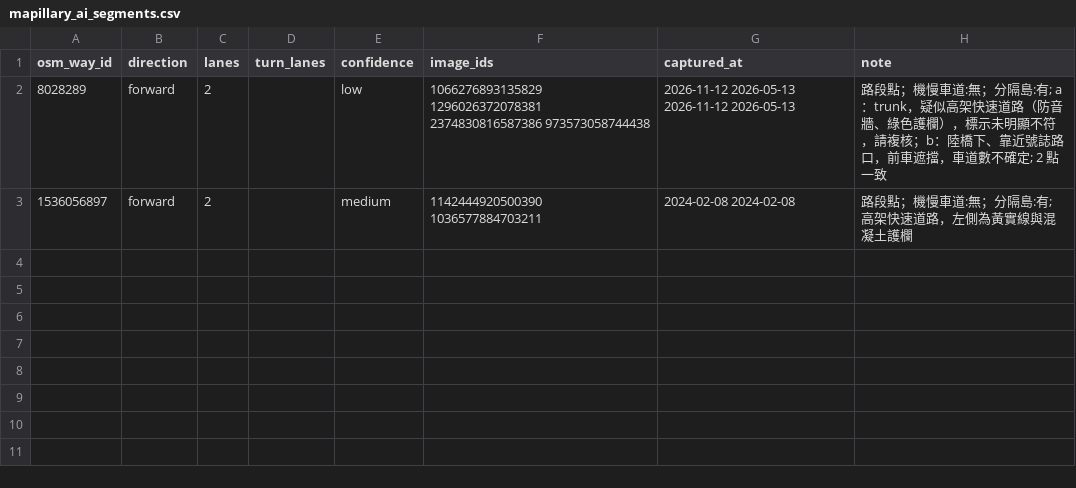
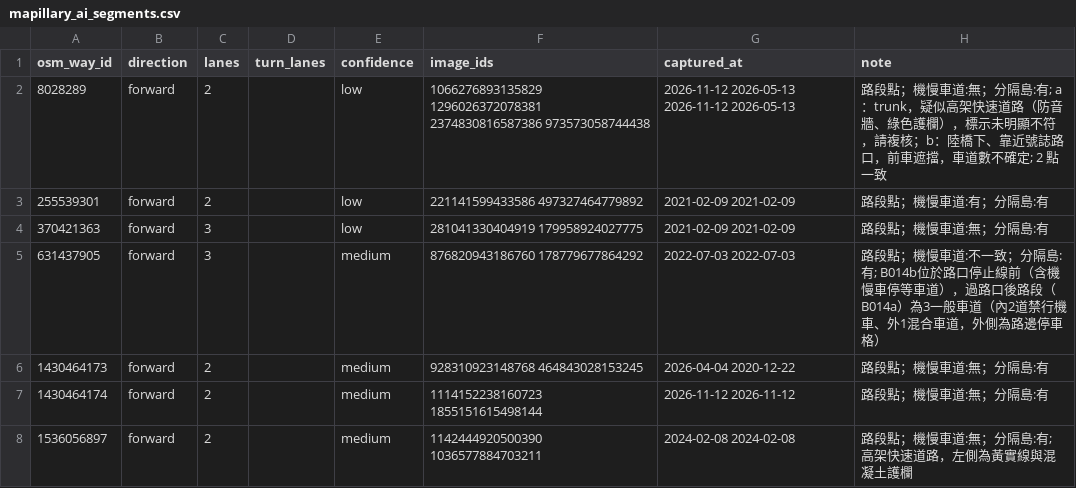
Before and after one commit to reegggllllaaaaa-cpu/touror-data, a CSV file: data/lanes/mapillary_ai_segments.csv, drawn as a sheet.

```diff
--- a/data/lanes/mapillary_ai_segments.csv
+++ b/data/lanes/mapillary_ai_segments.csv
@@ -2,2 +2,7 @@ osm_way_id,direction,lanes,turn_lanes,confidence,image_ids,captured_at,note
 8028289,forward,2,,low,1066276893135829 1296026372078381 2374830816587386 973573058744438,2026-11-12 2026-05-13 2026-11-12 2026-05-13,路段點；機慢車道:無；分隔島:有; a：trunk，疑似高架快速道路（防音牆、綠色護欄），標示未明顯不符，請複核；b：陸橋下、靠近號誌路口，前車遮擋，車道數不確定; 2 點一致
+255539301,forward,2,,low,221141599433586 497327464779892,2021-02-09 2021-02-09,路段點；機慢車道:有；分隔島:有
+370421363,forward,3,,low,281041330404919 179958924027775,2021-02-09 2021-02-09,路段點；機慢車道:無；分隔島:有
+631437905,forward,3,,medium,876820943186760 178779677864292,2022-07-03 2022-07-03,路段點；機慢車道:不一致；分隔島:有; B014b位於路口停止線前（含機慢車停等車道），過路口後路段（B014a）為3一般車道（內2道禁行機車、外1混合車道，外側為路邊停車格）
+1430464173,forward,2,,medium,928310923148768 464843028153245,2026-04-04 2020-12-22,路段點；機慢車道:無；分隔島:有
+1430464174,forward,2,,medium,1114152238160723 1855151615498144,2026-11-12 2026-11-12,路段點；機慢車道:無；分隔島:有
 1536056897,forward,2,,medium,1142444920500390 1036577884703211,2024-02-08 2024-02-08,路段點；機慢車道:無；分隔島:有; 高架快速道路，左側為黃實線與混凝土護欄
```
Also changed, not shown: data/lanes/mapillary_pending.csv, 5 other files.
